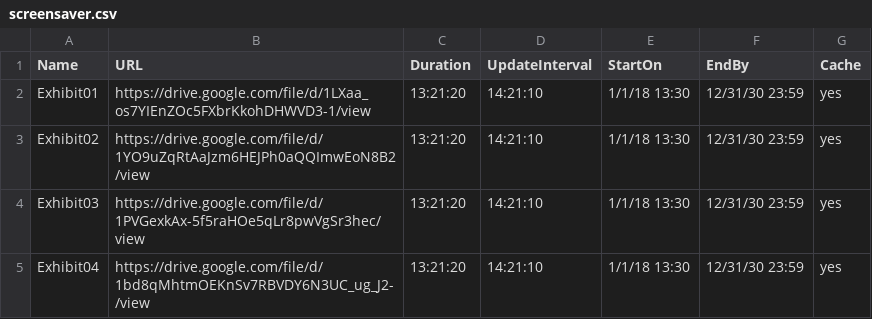
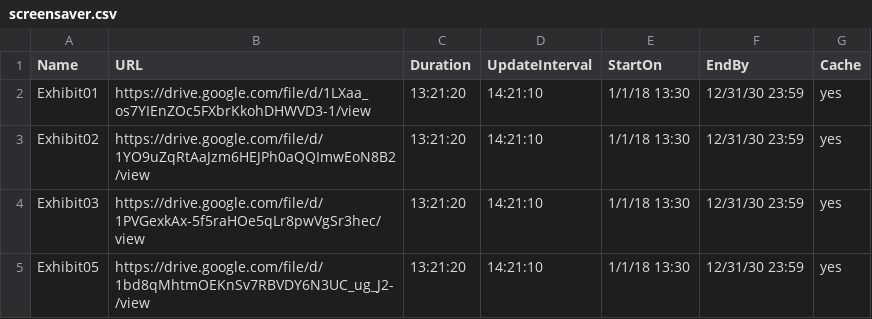
Before and after one commit to ams-ictfacilitator/GoogleSheetscsv, a CSV file: file/screensaver.csv, drawn as a sheet.

Commit message:
Auto-update CSV from Google Sheets

```diff
--- a/file/screensaver.csv
+++ b/file/screensaver.csv
@@ -4,2 +4,2 @@ Exhibit02,https://drive.google.com/file/d/1YO9uZqRtAaJzm6HEJPh0aQQImwEoN8B2/view
 Exhibit03,https://drive.google.com/file/d/1PVGexkAx-5f5raHOe5qLr8pwVgSr3hec/view,13:21:20,14:21:10,1/1/18 13:30,12/31/30 23:59,yes
-Exhibit04,https://drive.google.com/file/d/1bd8qMhtmOEKnSv7RBVDY6N3UC_ug_J2-/view,13:21:20,14:21:10,1/1/18 13:30,12/31/30 23:59,yes
+Exhibit05,https://drive.google.com/file/d/1bd8qMhtmOEKnSv7RBVDY6N3UC_ug_J2-/view,13:21:20,14:21:10,1/1/18 13:30,12/31/30 23:59,yes
```
